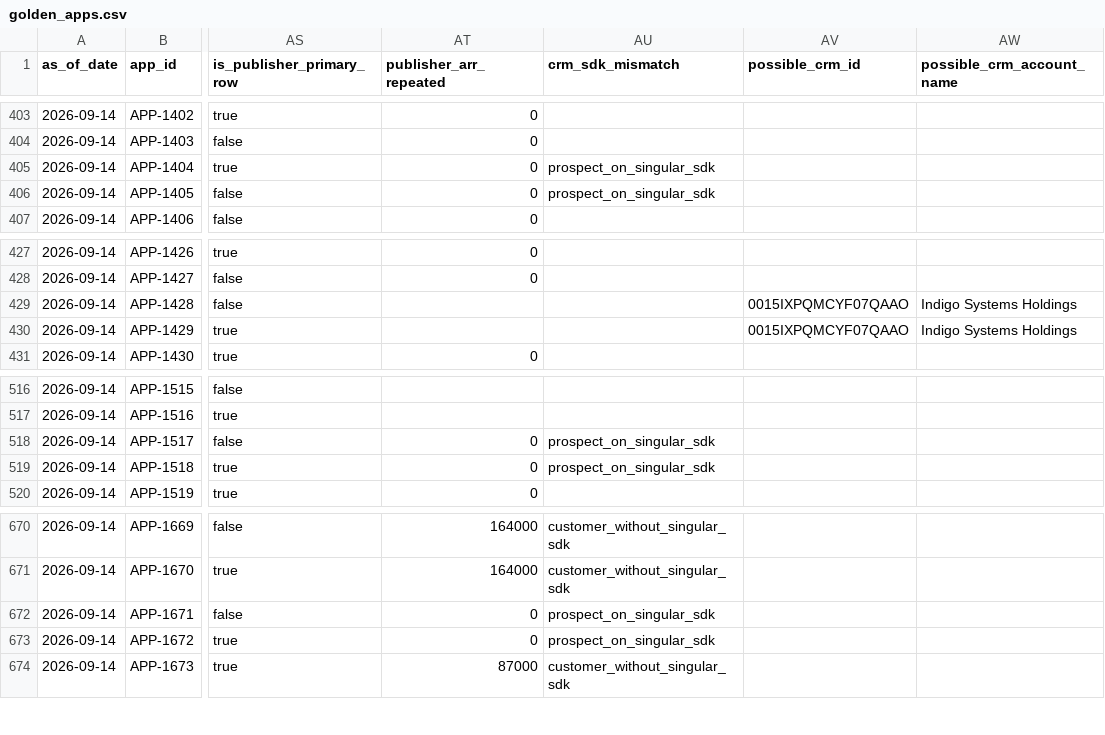
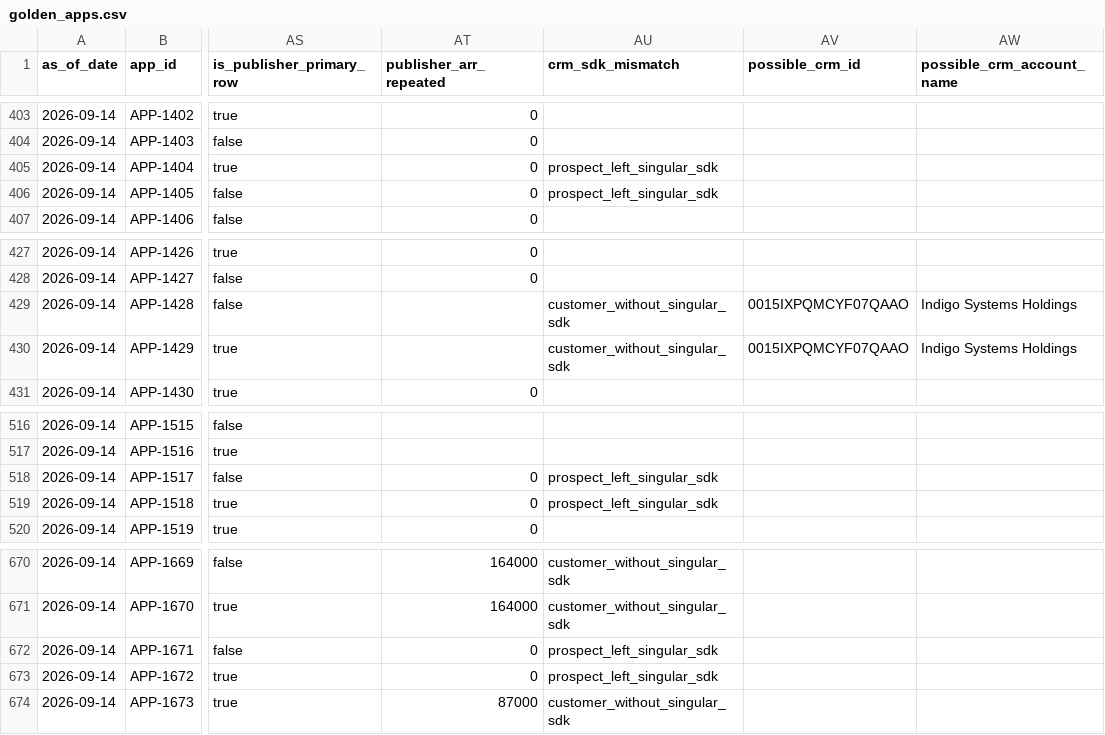
Before and after one commit to giacomocolonetti/singular-exercise, a CSV file: output/golden_apps.csv, drawn as a sheet; only a part is shown, gaps mark what is left out; the diff covers the shown part only; the diff names each change by its address in the sheet, - before the commit and + after, or states it on an @@ line.

Commit message:
feat: tell the rep when a prospect has just left our SDK
The 3 publishers whose app recently replaced the Singular SDK are CRM
Prospects, labelled new_business. They were flagged prospect_on_singular_sdk
(each still runs it on another app), which hides the fact that matters: they
are walking away from our product.

crm_sdk_mismatch gains prospect_left_singular_sdk, which takes precedence over
'on'. For publishers with only a probable CRM account, the check now uses that
account, so Brightfin shows customer_without_singular_sdk instead of a blank.
Tests recompute the flag independently and pin that a departing SDK user is
never pitched as plain new business.

```diff
--- a/output/golden_apps.csv
+++ b/output/golden_apps.csv
-AU405:AU406 (crm_sdk_mismatch): prospect_on_singular_sdk
+AU405:AU406 (crm_sdk_mismatch): prospect_left_singular_sdk
-AU429:AU430 (crm_sdk_mismatch): (empty)
+AU429:AU430 (crm_sdk_mismatch): customer_without_singular_sdk
-AU518:AU519 (crm_sdk_mismatch): prospect_on_singular_sdk
+AU518:AU519 (crm_sdk_mismatch): prospect_left_singular_sdk
-AU672:AU673 (crm_sdk_mismatch): prospect_on_singular_sdk
+AU672:AU673 (crm_sdk_mismatch): prospect_left_singular_sdk
```
Also changed, not shown: 15 edited cells elsewhere in this file, output/publisher_opportunities.csv, 3 other files.
